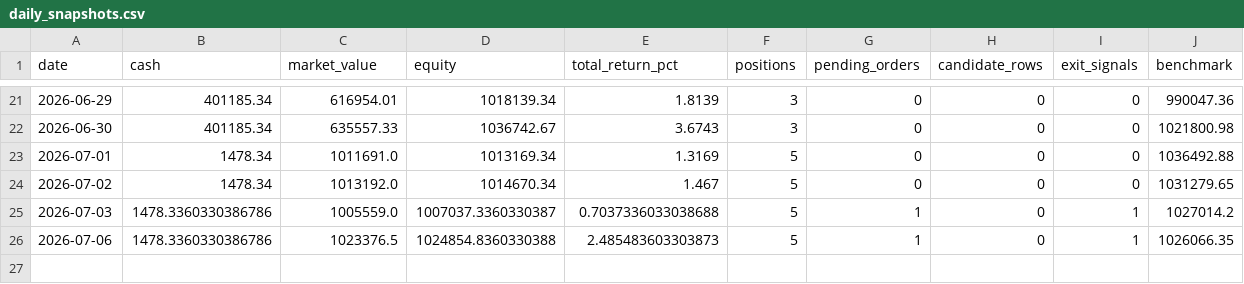
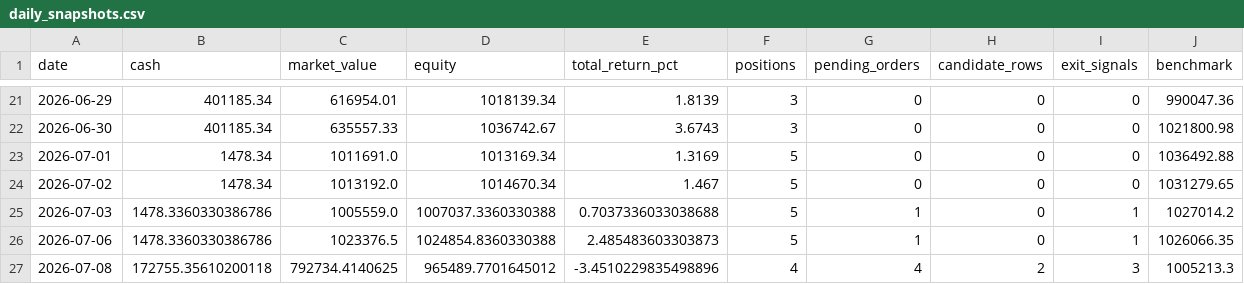
Before and after one commit to ryan900208-ux/-, a CSV file: docs/outputs/paper_trading/daily_snapshots.csv, drawn as a sheet; only a part is shown, gaps mark what is left out.

```diff
--- a/docs/outputs/paper_trading/daily_snapshots.csv
+++ b/docs/outputs/paper_trading/daily_snapshots.csv
@@ -24,3 +24,4 @@
 2026-07-02,1478.34,1013192.0,1014670.34,1.467,5,0,0,0,1031279.65
-2026-07-03,1478.3360330386786,1005559.0,1007037.3360330387,0.7037336033038688,5,1,0,1,1027014.2
+2026-07-03,1478.3360330386786,1005559.0,1007037.3360330388,0.7037336033038688,5,1,0,1,1027014.2
 2026-07-06,1478.3360330386786,1023376.5,1024854.8360330388,2.485483603303873,5,1,0,1,1026066.35
+2026-07-08,172755.35610200118,792734.4140625,965489.7701645012,-3.4510229835498896,4,4,2,3,1005213.3
```
Also changed, not shown: 4 other files.
